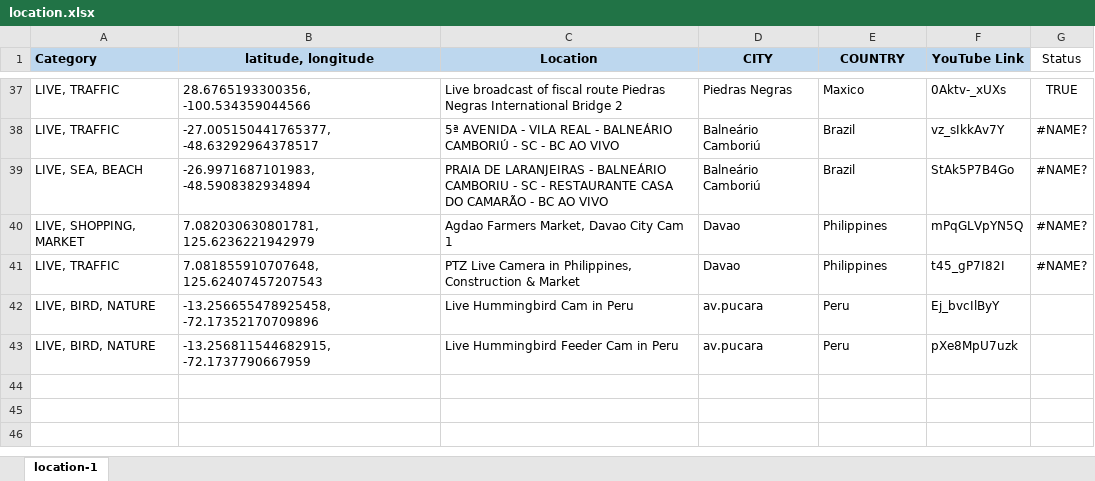
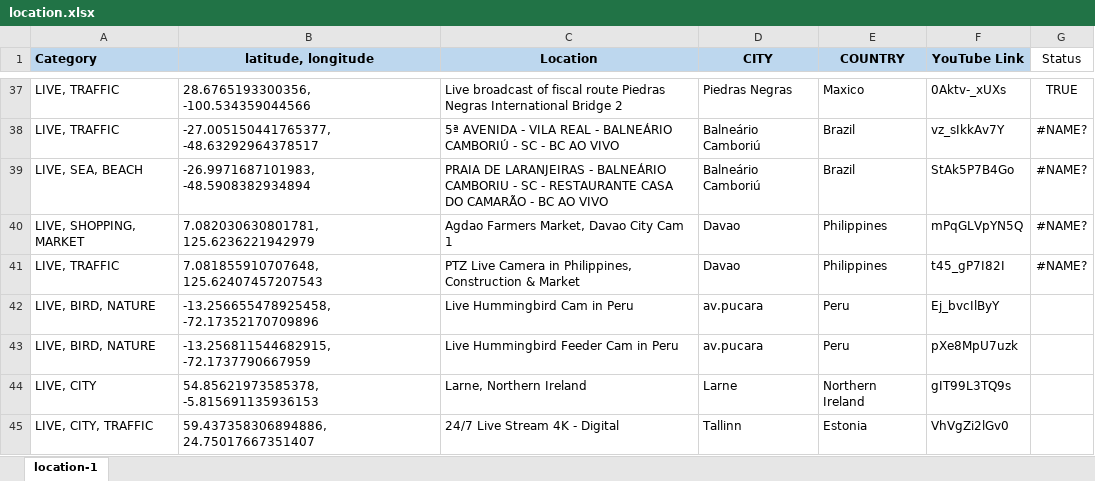
Before and after one commit to Map-youtube/map-youtube, an Excel workbook: location.xlsx, sheet location-1, drawn as a sheet; only a part is shown, gaps mark what is left out; values as stored, in another font and other column widths than the file's, no borders; the diff names each change by its address in the sheet, - before the commit and + after, or states it on an @@ line.

Commit message:
Add files via upload

```diff
--- a/location.xlsx (sheet location-1)
+++ b/location.xlsx (sheet location-1)
+row 44: LIVE, CITY | 54.85621973585378, -5.815691135936153 | Larne, Northern Ireland | Larne | Northern Ireland | gIT99L3TQ9s
+row 45: LIVE, CITY, TRAFFIC | 59.437358306894886, 24.75017667351407 | 24/7 Live Stream 4K - Digital | Tallinn | Estonia | VhVgZi2lGv0
```
